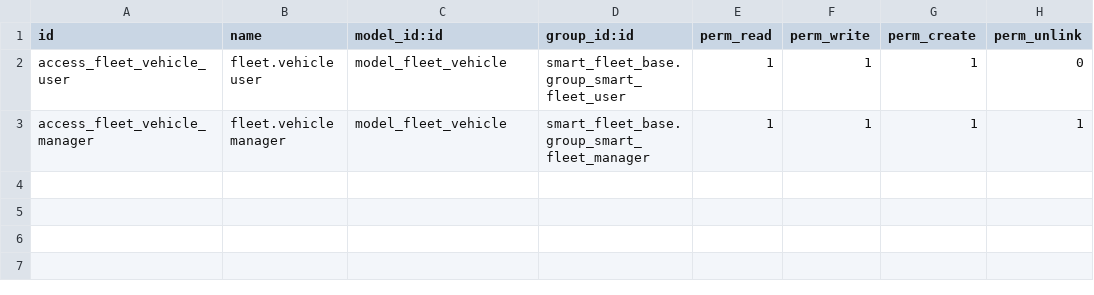
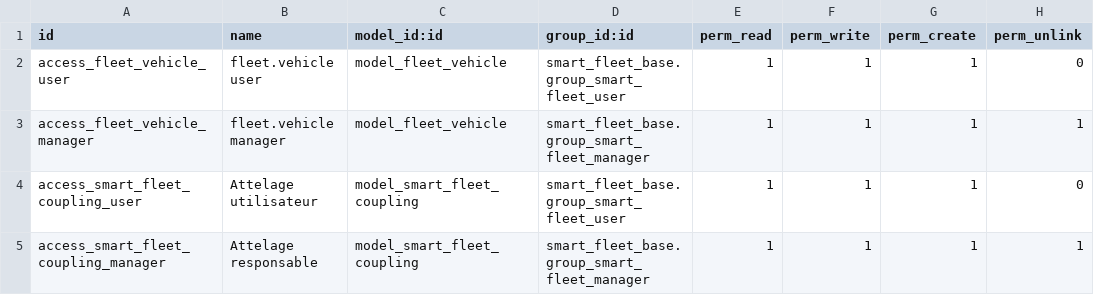
Before and after one commit to guirasoumaila868-bot/smart-fleet, a CSV file: addons/smart_fleet_base/security/ir.model.access.csv, drawn as a sheet.

Commit message:
Ajout du module attelage

```diff
--- a/addons/smart_fleet_base/security/ir.model.access.csv
+++ b/addons/smart_fleet_base/security/ir.model.access.csv
@@ -3 +3,3 @@ access_fleet_vehicle_user,fleet.vehicle user,model_fleet_vehicle,smart_fleet_bas
 access_fleet_vehicle_manager,fleet.vehicle manager,model_fleet_vehicle,smart_fleet_base.group_smart_fleet_manager,1,1,1,1
+access_smart_fleet_coupling_user,Attelage utilisateur,model_smart_fleet_coupling,smart_fleet_base.group_smart_fleet_user,1,1,1,0
+access_smart_fleet_coupling_manager,Attelage responsable,model_smart_fleet_coupling,smart_fleet_base.group_smart_fleet_manager,1,1,1,1
```
Also changed, not shown: 16 other files.
